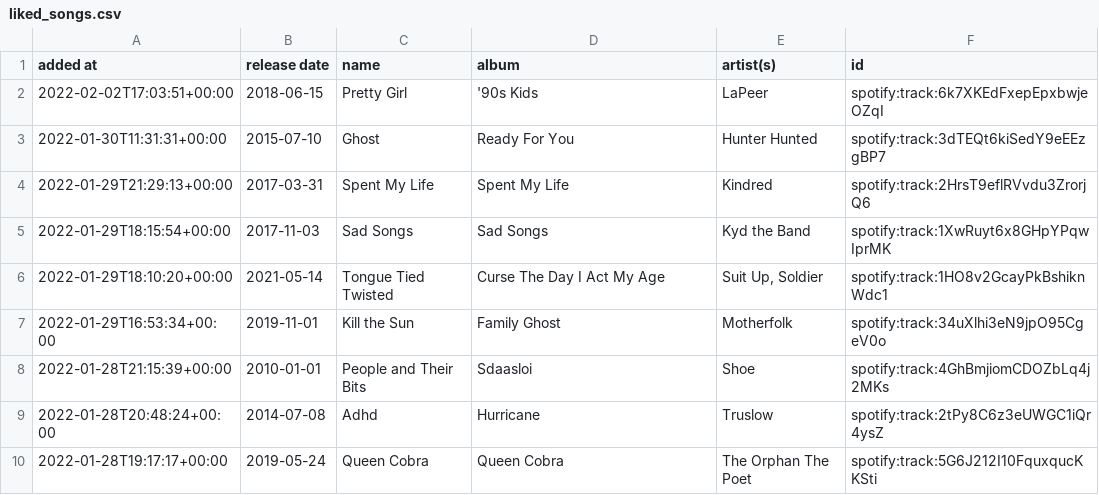
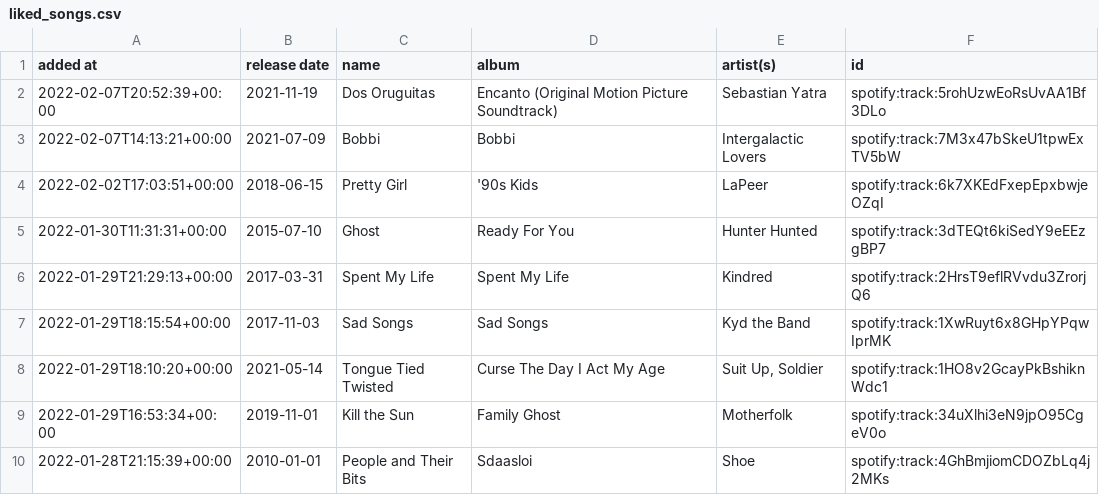
Before and after one commit to DusterTheFirst/playlist, a CSV file: liked_songs.csv, drawn as a sheet; only a part is shown; the shorter side is filled out with more unchanged rows.

```diff
--- a/liked_songs.csv
+++ b/liked_songs.csv
@@ -1,2 +1,4 @@
 added at,release date,name,album,artist(s),id
+2022-02-07T20:52:39+00:00,2021-11-19,Dos Oruguitas,Encanto (Original Motion Picture Soundtrack),Sebastian Yatra,spotify:track:5rohUzwEoRsUvAA1Bf3DLo
+2022-02-07T14:13:21+00:00,2021-07-09,Bobbi,Bobbi,Intergalactic Lovers,spotify:track:7M3x47bSkeU1tpwExTV5bW
 2022-02-02T17:03:51+00:00,2018-06-15,Pretty Girl,'90s Kids,LaPeer,spotify:track:6k7XKEdFxepEpxbwjeOZqI
```
